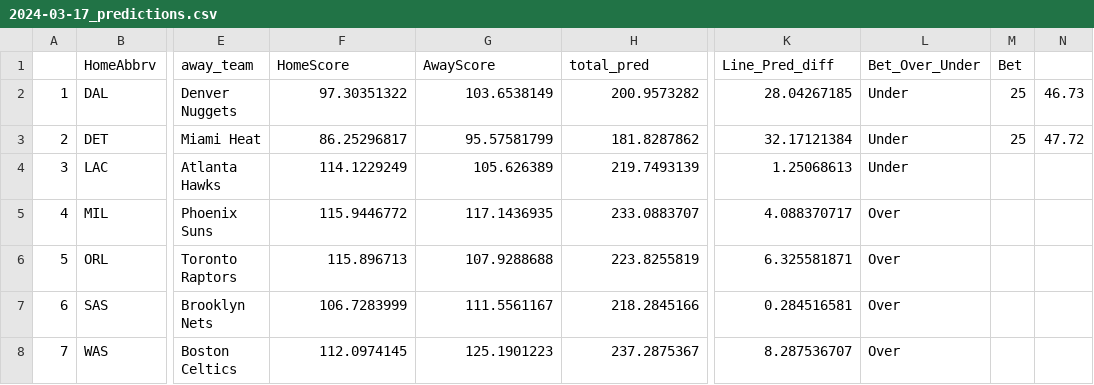
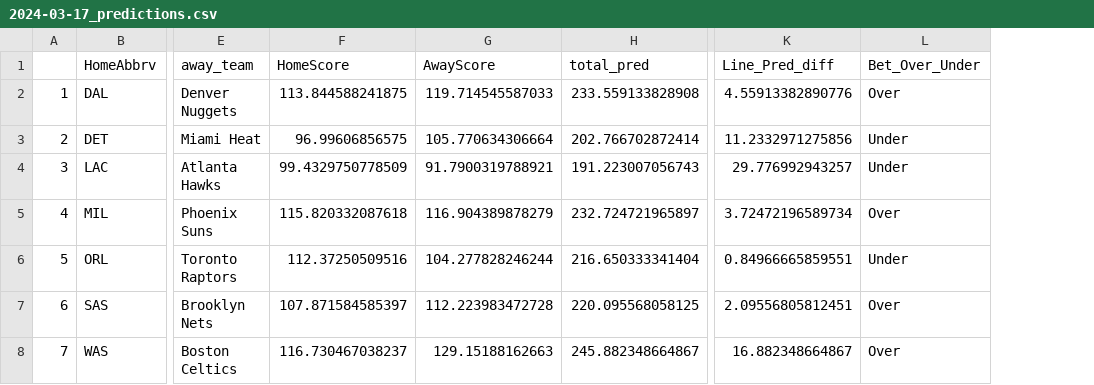
Before and after one commit to PeterAnthonyD/NBA, a CSV file: 2024-03-17_predictions.csv, drawn as a sheet; only a part is shown, gaps mark what is left out; the diff names each change by its address in the sheet, - before the commit and + after, or states it on an @@ line.

```diff
--- a/2024-03-17_predictions.csv
+++ b/2024-03-17_predictions.csv
-column M (Bet), rows 2-3: 25 | 25
-column N, rows 2-3: 46.73 | 47.72
-F2 (HomeScore): 97.30351322
+F2 (HomeScore): 113.844588241875
-G2 (AwayScore): 103.6538149
+G2 (AwayScore): 119.714545587033
-H2 (total_pred): 200.9573282
+H2 (total_pred): 233.559133828908
-K2 (Line_Pred_diff): 28.04267185
+K2 (Line_Pred_diff): 4.55913382890776
-L2 (Bet_Over_Under): Under
+L2 (Bet_Over_Under): Over
-F3 (HomeScore): 86.25296817
+F3 (HomeScore): 96.99606856575
-G3 (AwayScore): 95.57581799
+G3 (AwayScore): 105.770634306664
-H3 (total_pred): 181.8287862
+H3 (total_pred): 202.766702872414
-K3 (Line_Pred_diff): 32.17121384
+K3 (Line_Pred_diff): 11.2332971275856
-F4 (HomeScore): 114.1229249
+F4 (HomeScore): 99.4329750778509
-G4 (AwayScore): 105.626389
+G4 (AwayScore): 91.7900319788921
-H4 (total_pred): 219.7493139
+H4 (total_pred): 191.223007056743
-K4 (Line_Pred_diff): 1.25068613
+K4 (Line_Pred_diff): 29.776992943257
-F5 (HomeScore): 115.9446772
+F5 (HomeScore): 115.820332087618
-G5 (AwayScore): 117.1436935
+G5 (AwayScore): 116.904389878279
-H5 (total_pred): 233.0883707
+H5 (total_pred): 232.724721965897
-K5 (Line_Pred_diff): 4.088370717
+K5 (Line_Pred_diff): 3.72472196589734
-F6 (HomeScore): 115.896713
+F6 (HomeScore): 112.37250509516
-G6 (AwayScore): 107.9288688
+G6 (AwayScore): 104.277828246244
-H6 (total_pred): 223.8255819
+H6 (total_pred): 216.650333341404
-K6 (Line_Pred_diff): 6.325581871
+K6 (Line_Pred_diff): 0.84966665859551
-L6 (Bet_Over_Under): Over
+L6 (Bet_Over_Under): Under
-F7 (HomeScore): 106.7283999
+F7 (HomeScore): 107.871584585397
-G7 (AwayScore): 111.5561167
+G7 (AwayScore): 112.223983472728
-H7 (total_pred): 218.2845166
+H7 (total_pred): 220.095568058125
-K7 (Line_Pred_diff): 0.284516581
+K7 (Line_Pred_diff): 2.09556805812451
-F8 (HomeScore): 112.0974145
+F8 (HomeScore): 116.730467038237
-G8 (AwayScore): 125.1901223
+G8 (AwayScore): 129.15188162663
-H8 (total_pred): 237.2875367
+H8 (total_pred): 245.882348664867
-K8 (Line_Pred_diff): 8.287536707
+K8 (Line_Pred_diff): 16.882348664867
```
Also changed, not shown: 14 other files.
